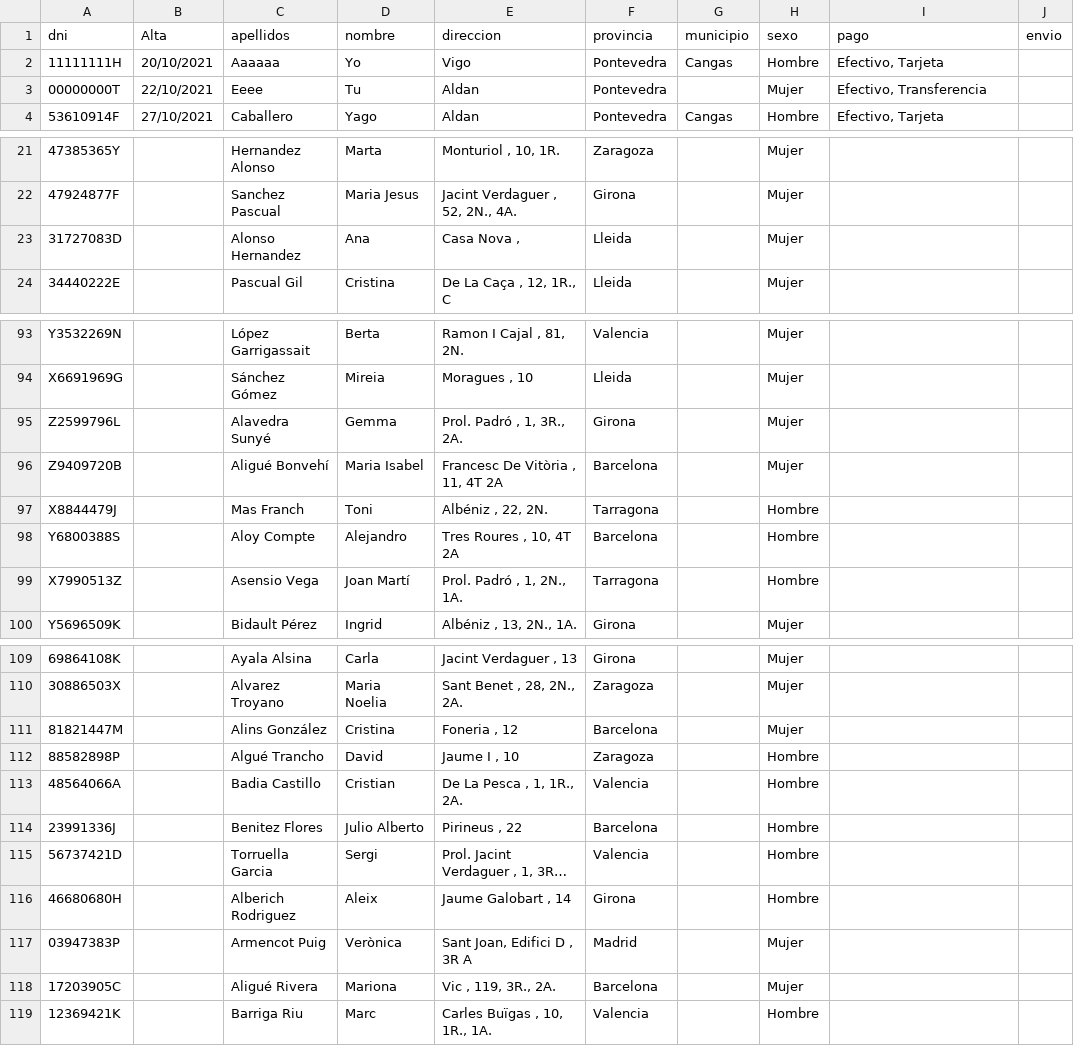
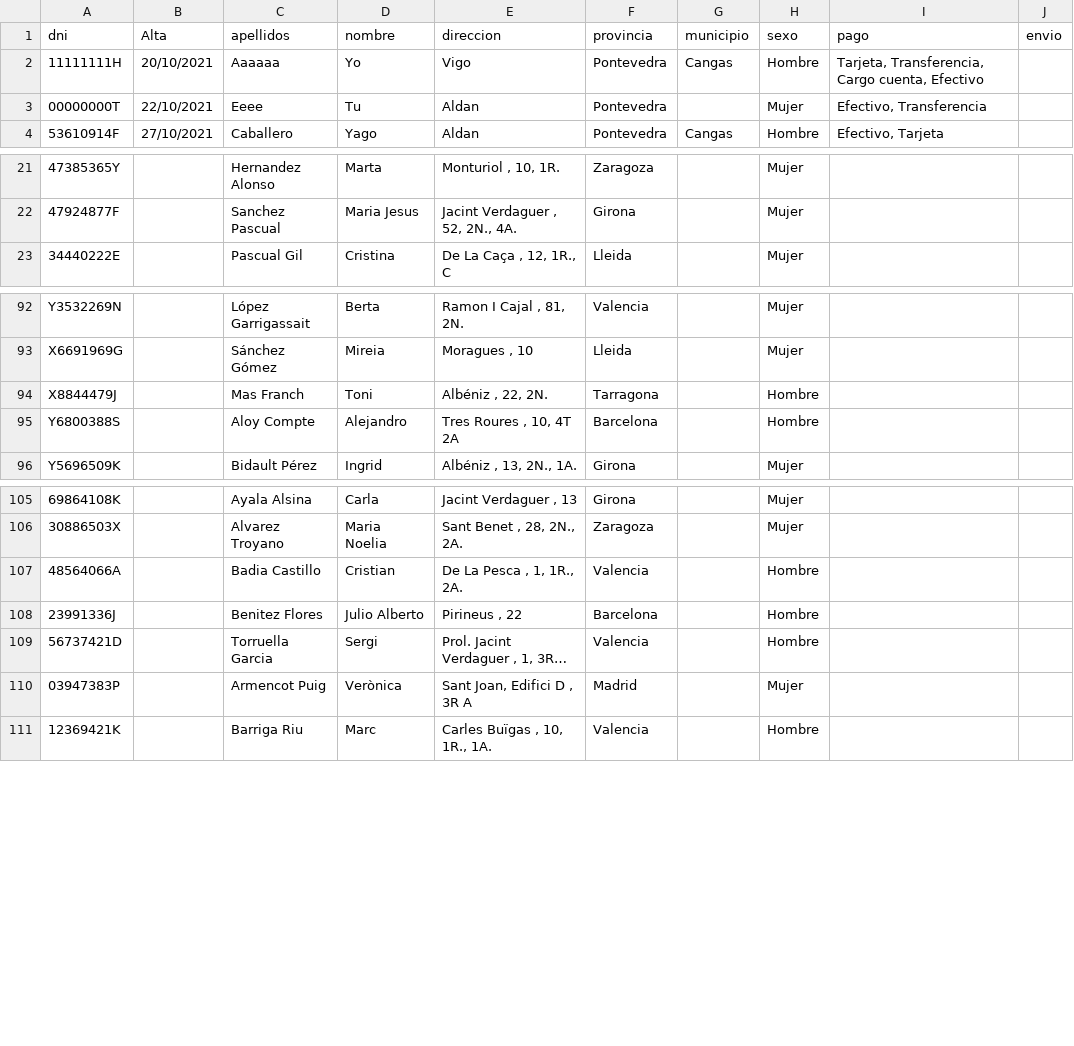
Before and after one commit to Yagoo23/caballerogonzalez, a CSV file: DATOS.csv, drawn as a sheet; only a part is shown, gaps mark what is left out; long unchanged cells end in …; the diff names each change by its address in the sheet, - before the commit and + after, or states it on an @@ line.

```diff
--- a/DATOS.csv
+++ b/DATOS.csv
-I2 (pago): Efectivo, Tarjeta
+I2 (pago): Tarjeta, Transferencia, Cargo cuenta, Efectivo
-row 23: 31727083D |  | Alonso Hernandez | Ana | Casa Nova , | Lleida |  | Mujer
-row 95: Z2599796L |  | Alavedra Sunyé | Gemma | Prol. Padró , 1, 3R., 2A. | Girona |  | Mujer
-row 96: Z9409720B |  | Aligué Bonvehí | Maria Isabel | Francesc De Vitòria , 11, 4T 2A | Barcelona |  | Mujer
-row 99: X7990513Z |  | Asensio Vega | Joan Martí | Prol. Padró , 1, 2N., 1A. | Tarragona |  | Hombre
-row 111: 81821447M |  | Alins González | Cristina | Foneria , 12 | Barcelona |  | Mujer
-row 112: 88582898P |  | Algué Trancho | David | Jaume I , 10 | Zaragoza |  | Hombre
-row 116: 46680680H |  | Alberich Rodriguez | Aleix | Jaume Galobart , 14 | Girona |  | Hombre
-row 118: 17203905C |  | Aligué Rivera | Mariona | Vic , 119, 3R., 2A. | Barcelona |  | Mujer
```
Also changed, not shown: 10 other files.
